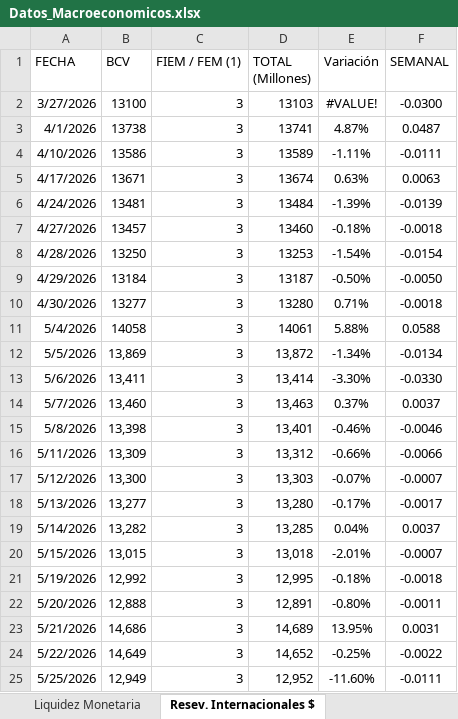
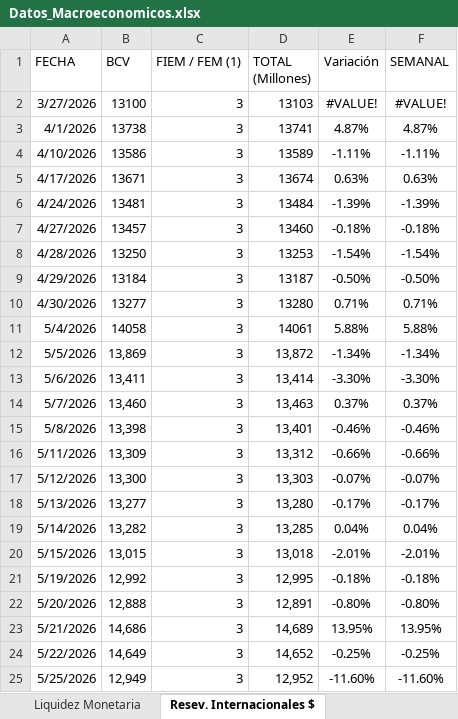
Before and after one commit to bfauairmonitor/Monitor-Nacional, an Excel workbook: Datos_Macroeconomicos.xlsx, sheet Resev. Internacionales $, drawn as a sheet; values as stored, in another font and other column widths than the file's, no borders; the diff names each change by its address in the sheet, - before the commit and + after, or states it on an @@ line.

Commit message:
Add files via upload

```diff
--- a/Datos_Macroeconomicos.xlsx (sheet Resev. Internacionales $)
+++ b/Datos_Macroeconomicos.xlsx (sheet Resev. Internacionales $)
-F2 (SEMANAL): -0.0300
+F2 (SEMANAL): #VALUE!
-F3 (SEMANAL): 0.0487
+F3 (SEMANAL): 4.87%
-F4 (SEMANAL): -0.0111
+F4 (SEMANAL): -1.11%
-F5 (SEMANAL): 0.0063
+F5 (SEMANAL): 0.63%
-F6 (SEMANAL): -0.0139
+F6 (SEMANAL): -1.39%
-F7 (SEMANAL): -0.0018
+F7 (SEMANAL): -0.18%
-F8 (SEMANAL): -0.0154
+F8 (SEMANAL): -1.54%
-F9 (SEMANAL): -0.0050
+F9 (SEMANAL): -0.50%
-F10 (SEMANAL): -0.0018
+F10 (SEMANAL): 0.71%
-F11 (SEMANAL): 0.0588
+F11 (SEMANAL): 5.88%
-F12 (SEMANAL): -0.0134
+F12 (SEMANAL): -1.34%
-F13 (SEMANAL): -0.0330
+F13 (SEMANAL): -3.30%
-F14 (SEMANAL): 0.0037
+F14 (SEMANAL): 0.37%
-F15 (SEMANAL): -0.0046
+F15 (SEMANAL): -0.46%
-F16 (SEMANAL): -0.0066
+F16 (SEMANAL): -0.66%
-F17 (SEMANAL): -0.0007
+F17 (SEMANAL): -0.07%
-F18 (SEMANAL): -0.0017
+F18 (SEMANAL): -0.17%
-F19 (SEMANAL): 0.0037
+F19 (SEMANAL): 0.04%
-F20 (SEMANAL): -0.0007
+F20 (SEMANAL): -2.01%
-F21 (SEMANAL): -0.0018
+F21 (SEMANAL): -0.18%
-F22 (SEMANAL): -0.0011
+F22 (SEMANAL): -0.80%
-F23 (SEMANAL): 0.0031
+F23 (SEMANAL): 13.95%
-F24 (SEMANAL): -0.0022
+F24 (SEMANAL): -0.25%
-F25 (SEMANAL): -0.0111
+F25 (SEMANAL): -11.60%
```
